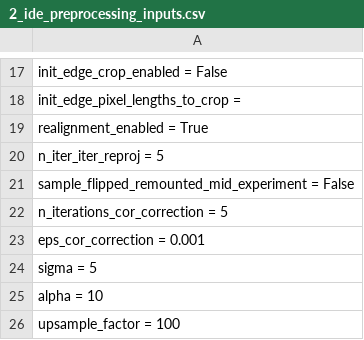
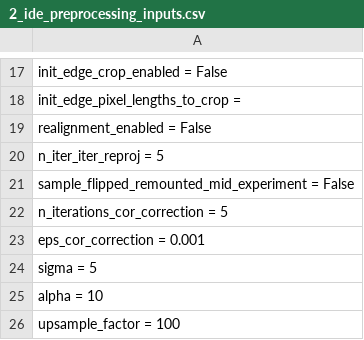
Before and after one commit to bwr0835/XRF_tomography, a CSV file: 3D/2_ide_preprocessing_inputs.csv, drawn as a sheet; only a part is shown, gaps mark what is left out.

Commit message:
Update 2_ide_preprocessing_inputs.csv

```diff
--- a/3D/2_ide_preprocessing_inputs.csv
+++ b/3D/2_ide_preprocessing_inputs.csv
@@ -18,3 +18,3 @@ init_edge_crop_enabled = False
 init_edge_pixel_lengths_to_crop =
-realignment_enabled = True
+realignment_enabled = False
 n_iter_iter_reproj = 5
```
